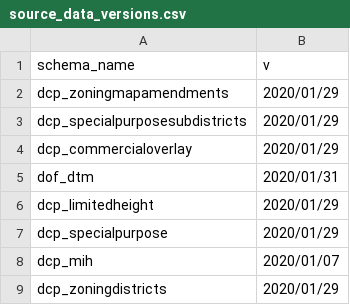
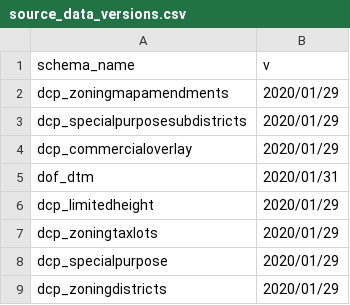
Before and after one commit to NYCPlanning/db-zoningtaxlots, a CSV file: zoningtaxlots_build/output/source_data_versions.csv, drawn as a sheet.

```diff
--- a/zoningtaxlots_build/output/source_data_versions.csv
+++ b/zoningtaxlots_build/output/source_data_versions.csv
@@ -6,4 +6,4 @@ dof_dtm,2020/01/31
 dcp_limitedheight,2020/01/29
+dcp_zoningtaxlots,2020/01/29
 dcp_specialpurpose,2020/01/29
-dcp_mih,2020/01/07
 dcp_zoningdistricts,2020/01/29
```
Also changed, not shown: zoningtaxlots_build/output/qc_bbldiffs.csv, 3 other files.
